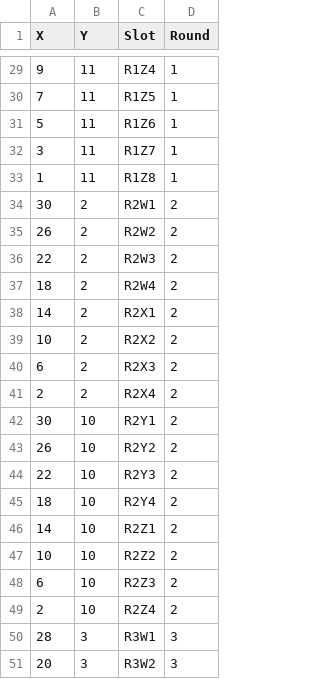
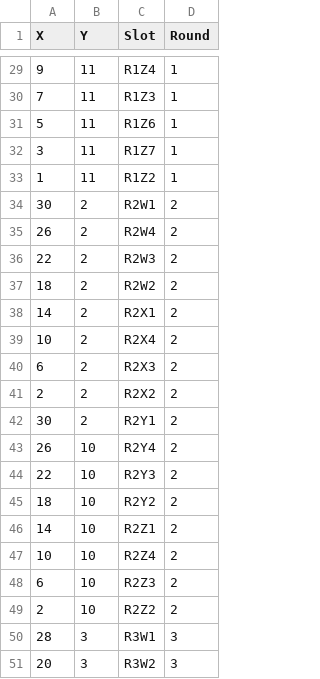
Before and after one commit to mrbarron3/CS565, a CSV file: UpdatedBracketMaker.csv, drawn as a sheet; only a part is shown, gaps mark what is left out; the diff covers the shown part only.

```diff
--- a/UpdatedBracketMaker.csv
+++ b/UpdatedBracketMaker.csv
@@ -29,22 +29,22 @@
 9,11,R1Z4,1
-7,11,R1Z5,1
+7,11,R1Z3,1
 5,11,R1Z6,1
 3,11,R1Z7,1
-1,11,R1Z8,1
+1,11,R1Z2,1
 30,2,R2W1,2
-26,2,R2W2,2
+26,2,R2W4,2
 22,2,R2W3,2
-18,2,R2W4,2
+18,2,R2W2,2
 14,2,R2X1,2
-10,2,R2X2,2
+10,2,R2X4,2
 6,2,R2X3,2
-2,2,R2X4,2
-30,10,R2Y1,2
-26,10,R2Y2,2
+2,2,R2X2,2
+30,2,R2Y1,2
+26,10,R2Y4,2
 22,10,R2Y3,2
-18,10,R2Y4,2
+18,10,R2Y2,2
 14,10,R2Z1,2
-10,10,R2Z2,2
+10,10,R2Z4,2
 6,10,R2Z3,2
-2,10,R2Z4,2
+2,10,R2Z2,2
 28,3,R3W1,3
```
Also changed, not shown: 14 edited cells elsewhere in this file.
